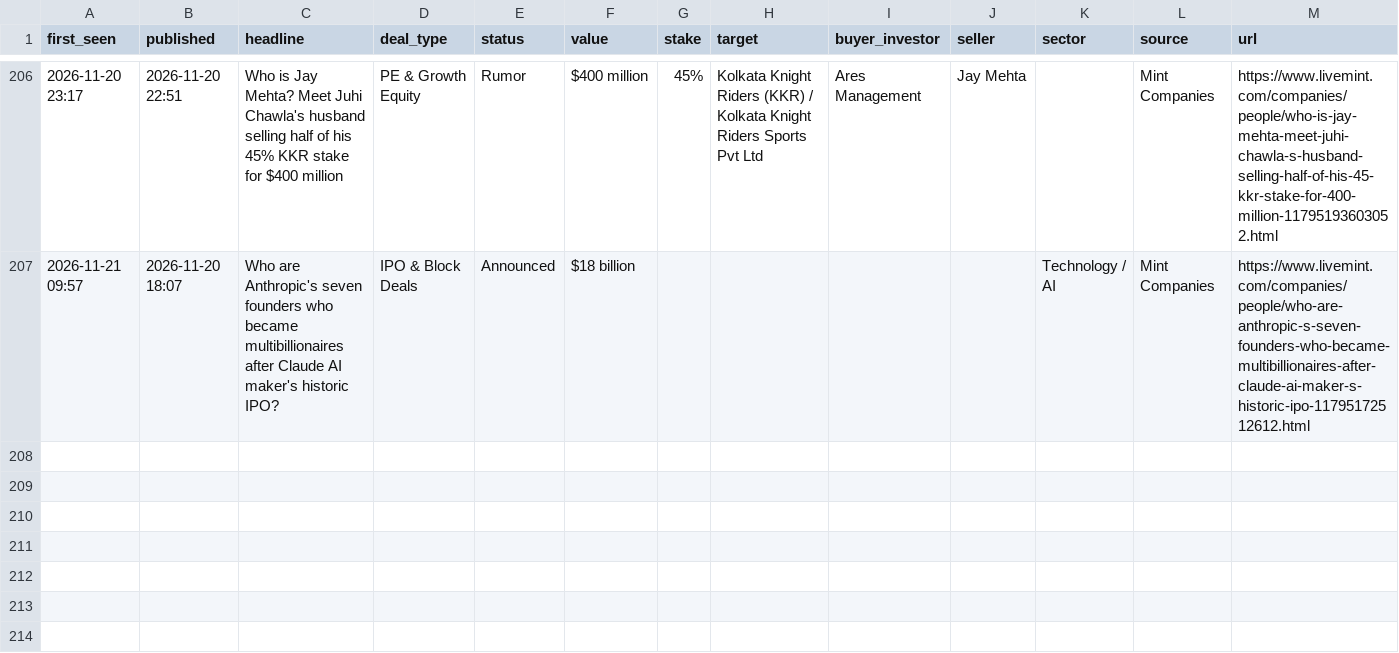
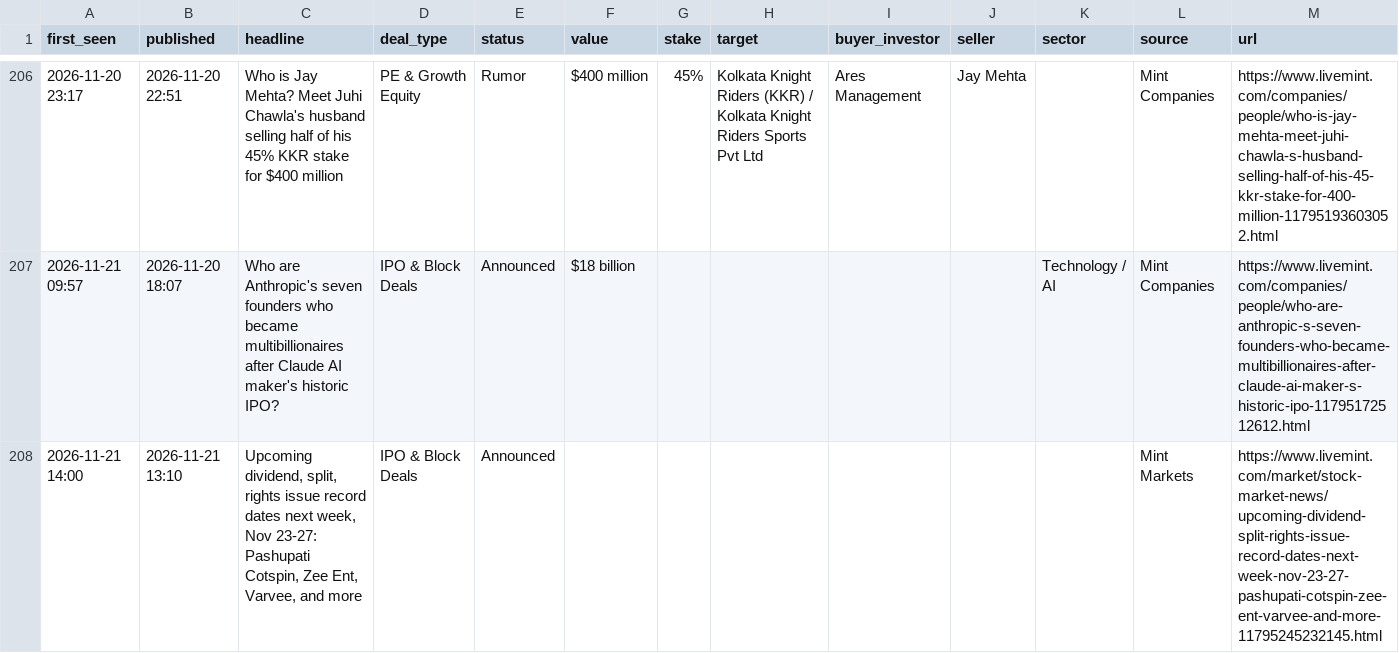
Before and after one commit to aarreev12342/morning-brief, a CSV file: data/deals.csv, drawn as a sheet; only a part is shown, gaps mark what is left out; rows hold the shown columns only; the diff names each change by its address in the sheet, - before the commit and + after, or states it on an @@ line.

Commit message:
Update deal log

```diff
--- a/data/deals.csv
+++ b/data/deals.csv
+row 208: 2026-11-21 14:00 | 2026-11-21 13:10 | Upcoming dividend, split, rights issue record dates next week, Nov 23-27: Pashupati Cotspin, Zee Ent, Varvee, and more | IPO & Block Deals | Announced |  |  |  |  |  |  | Mint Markets | https://www.livemint.com/market/stock-market-news/upcoming-dividend-split-rights-issue-record-dates-next-week-nov-23-27-pashupati-cotspin-zee-ent-varvee-and-more-11795245232145.html
```
Also changed, not shown: data/pitchbook_style_deals.csv.
